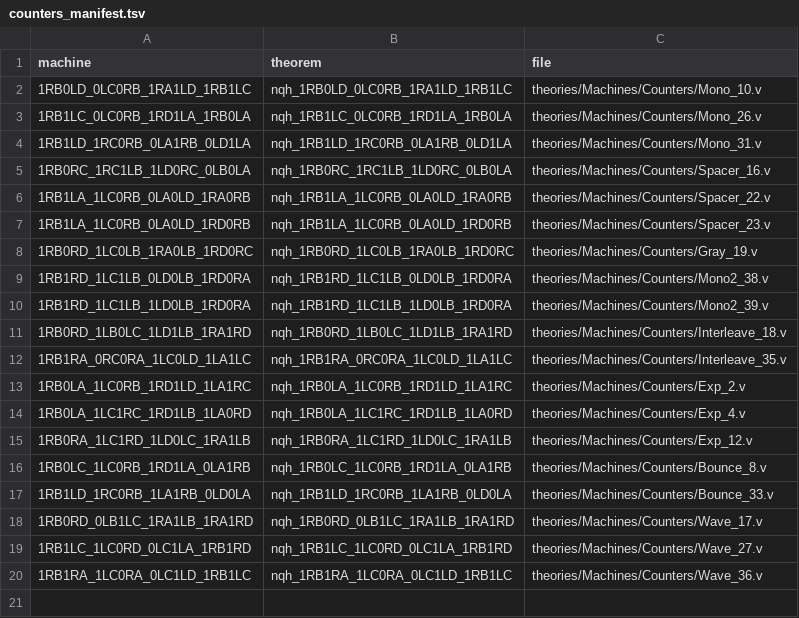
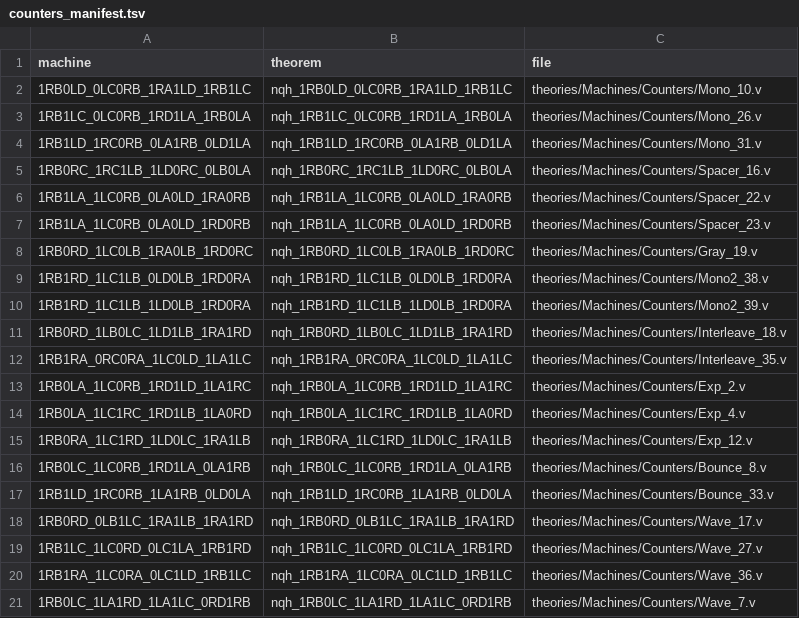
Before and after one commit to carrino/Coq-BBB4, a TSV file: tools/counters_manifest.tsv, drawn as a sheet.

```diff
--- a/tools/counters_manifest.tsv
+++ b/tools/counters_manifest.tsv
@@ -20 +20,2 @@ machine	theorem	file
 1RB1RA_1LC0RA_0LC1LD_1RB1LC	nqh_1RB1RA_1LC0RA_0LC1LD_1RB1LC	theories/Machines/Counters/Wave_36.v
+1RB0LC_1LA1RD_1LA1LC_0RD1RB	nqh_1RB0LC_1LA1RD_1LA1LC_0RD1RB	theories/Machines/Counters/Wave_7.v
```
Also changed, not shown: 3 other files.
